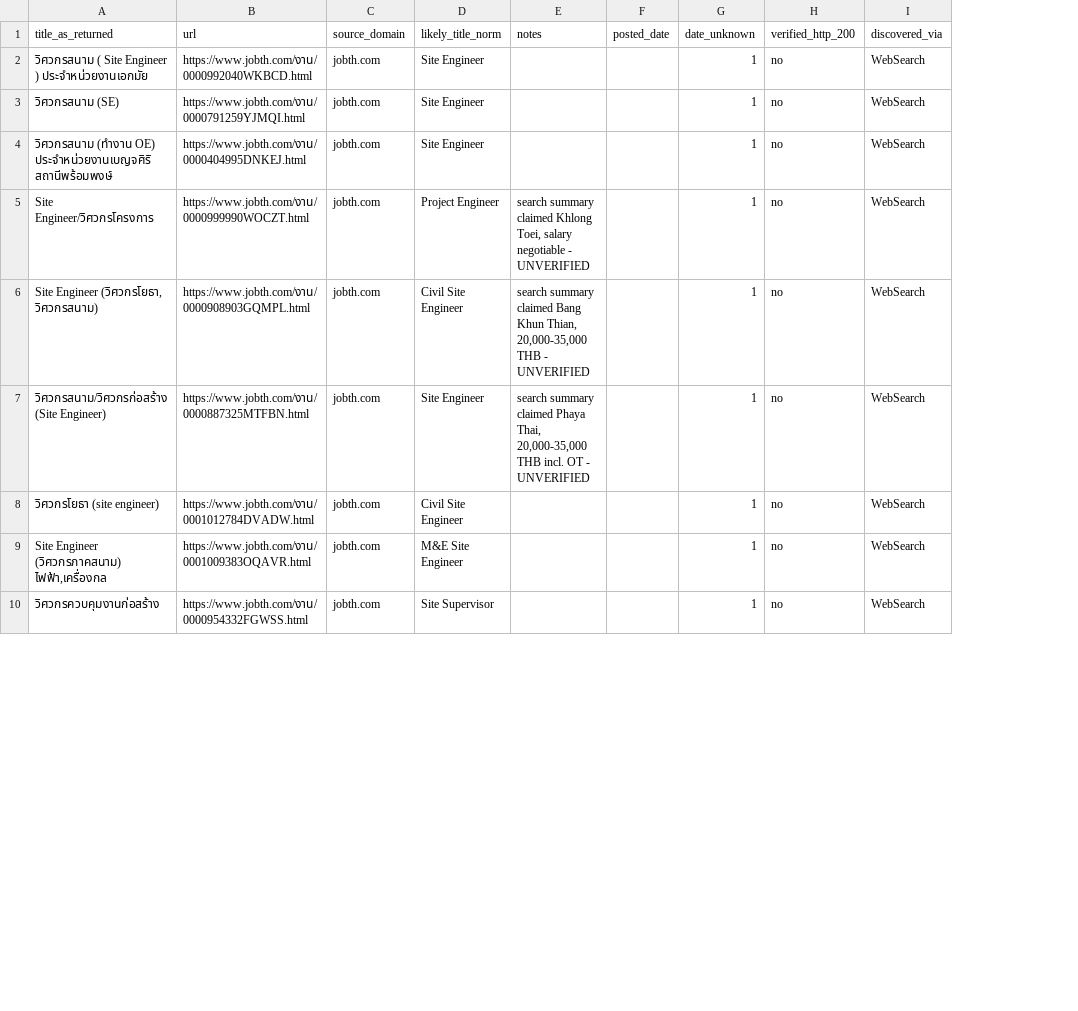
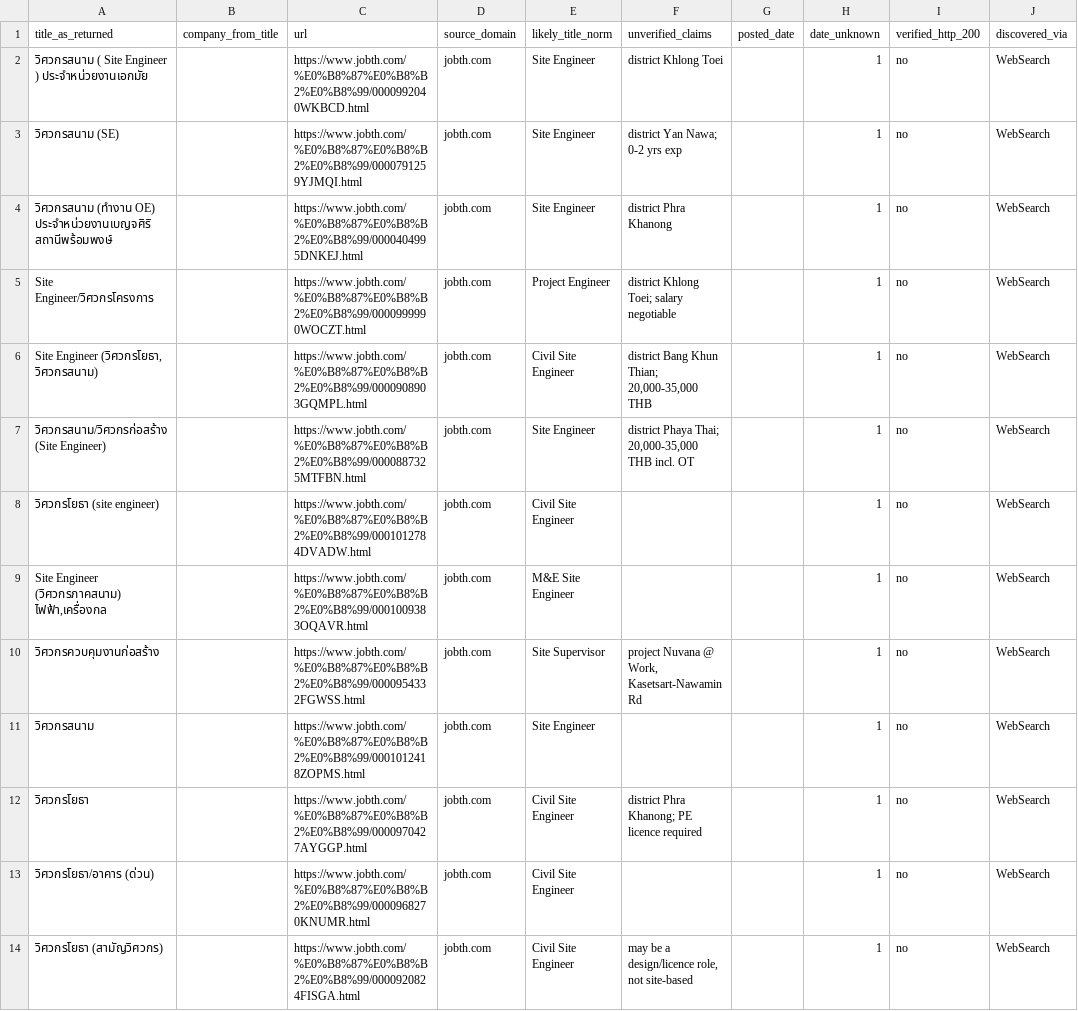
Before and after one commit to arcane89-bot/tightent-assistant, a CSV file: output/leads.csv, drawn as a sheet; only a part is shown; removed rows and columns are numbered as before the commit, all else as after; the diff covers the shown part only; the diff names each change by its address in the sheet, - before the commit and + after, or states it on an @@ line.

```diff
--- a/output/leads.csv
+++ b/output/leads.csv
+column B (company_from_title), empty
-column E (notes), rows 5-7: search summary claimed Khlong Toei, salary negotiable - UNVERIFIED | search summary claimed Bang Khun Thian, 20,000-35,000 THB - UNVERIFIED | search summary claimed Phaya Thai, 20,000-35,000 THB incl. OT - UNVERIFIED
+column F (unverified_claims), rows 2-10: district Khlong Toei | district Yan Nawa; 0-2 yrs exp | district Phra Khanong | district Khlong Toei; salary negotiable | district Bang Khun Thian; 20,000-35,000 THB | district Phaya Thai; 20,000-35,000 THB incl. OT |  |  | project Nuvana @ Work, Kasetsart-Nawamin Rd
-C2 (url): https://www.jobth.com/งาน/0000992040WKBCD.html
+C2 (url): https://www.jobth.com/%E0%B8%87%E0%B8%B2%E0%B8%99/0000992040WKBCD.html
-C3 (url): https://www.jobth.com/งาน/0000791259YJMQI.html
+C3 (url): https://www.jobth.com/%E0%B8%87%E0%B8%B2%E0%B8%99/0000791259YJMQI.html
-C4 (url): https://www.jobth.com/งาน/0000404995DNKEJ.html
+C4 (url): https://www.jobth.com/%E0%B8%87%E0%B8%B2%E0%B8%99/0000404995DNKEJ.html
-C5 (url): https://www.jobth.com/งาน/0000999990WOCZT.html
+C5 (url): https://www.jobth.com/%E0%B8%87%E0%B8%B2%E0%B8%99/0000999990WOCZT.html
-C6 (url): https://www.jobth.com/งาน/0000908903GQMPL.html
+C6 (url): https://www.jobth.com/%E0%B8%87%E0%B8%B2%E0%B8%99/0000908903GQMPL.html
-C7 (url): https://www.jobth.com/งาน/0000887325MTFBN.html
+C7 (url): https://www.jobth.com/%E0%B8%87%E0%B8%B2%E0%B8%99/0000887325MTFBN.html
-C8 (url): https://www.jobth.com/งาน/0001012784DVADW.html
+C8 (url): https://www.jobth.com/%E0%B8%87%E0%B8%B2%E0%B8%99/0001012784DVADW.html
-C9 (url): https://www.jobth.com/งาน/0001009383OQAVR.html
+C9 (url): https://www.jobth.com/%E0%B8%87%E0%B8%B2%E0%B8%99/0001009383OQAVR.html
-C10 (url): https://www.jobth.com/งาน/0000954332FGWSS.html
+C10 (url): https://www.jobth.com/%E0%B8%87%E0%B8%B2%E0%B8%99/0000954332FGWSS.html
+row 11: วิศวกรสนาม |  | https://www.jobth.com/%E0%B8%87%E0%B8%B2%E0%B8%99/0001012418ZOPMS.html | jobth.com | Site Engineer |  |  | 1 | no | WebSearch
+row 12: วิศวกรโยธา |  | https://www.jobth.com/%E0%B8%87%E0%B8%B2%E0%B8%99/0000970427AYGGP.html | jobth.com | Civil Site Engineer | district Phra Khanong; PE licence required |  | 1 | no | WebSearch
+row 13: วิศวกรโยธา/อาคาร (ด่วน) |  | https://www.jobth.com/%E0%B8%87%E0%B8%B2%E0%B8%99/0000968270KNUMR.html | jobth.com | Civil Site Engineer |  |  | 1 | no | WebSearch
+row 14: วิศวกรโยธา (สามัญวิศวกร) |  | https://www.jobth.com/%E0%B8%87%E0%B8%B2%E0%B8%99/0000920824FISGA.html | jobth.com | Civil Site Engineer | may be a design/licence role, not site-based |  | 1 | no | WebSearch
```
Also changed, not shown: 10 added rows and 2 edited cells elsewhere in this file, 1 other file.
